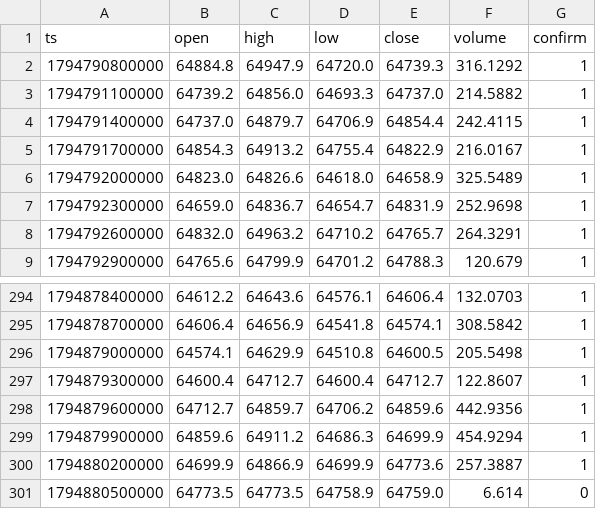
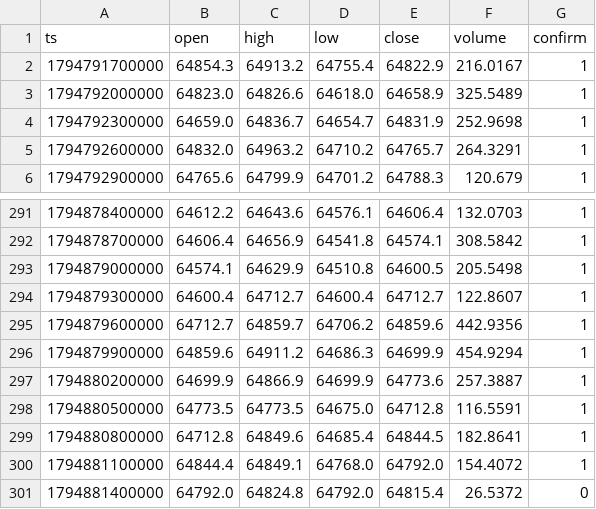
Before and after one commit to nguynquangdng12-sys/btc-data, a CSV file: data/btc_5m.csv, drawn as a sheet; only a part is shown, gaps mark what is left out.

```diff
--- a/data/btc_5m.csv
+++ b/data/btc_5m.csv
@@ -1,5 +1,2 @@
 ts,open,high,low,close,volume,confirm
-1794790800000,64884.8,64947.9,64720.0,64739.3,316.1292,1
-1794791100000,64739.2,64856.0,64693.3,64737.0,214.5882,1
-1794791400000,64737.0,64879.7,64706.9,64854.4,242.4115,1
 1794791700000,64854.3,64913.2,64755.4,64822.9,216.0167,1
@@ -300,2 +297,5 @@ ts,open,high,low,close,volume,confirm
 1794880200000,64699.9,64866.9,64699.9,64773.6,257.3887,1
-1794880500000,64773.5,64773.5,64758.9,64759.0,6.614,0
+1794880500000,64773.5,64773.5,64675.0,64712.8,116.5591,1
+1794880800000,64712.8,64849.6,64685.4,64844.5,182.8641,1
+1794881100000,64844.4,64849.1,64768.0,64792.0,154.4072,1
+1794881400000,64792.0,64824.8,64792.0,64815.4,26.5372,0
```
Also changed, not shown: data/btc_15m.csv, data/btc_1d.csv, 3 other files.
